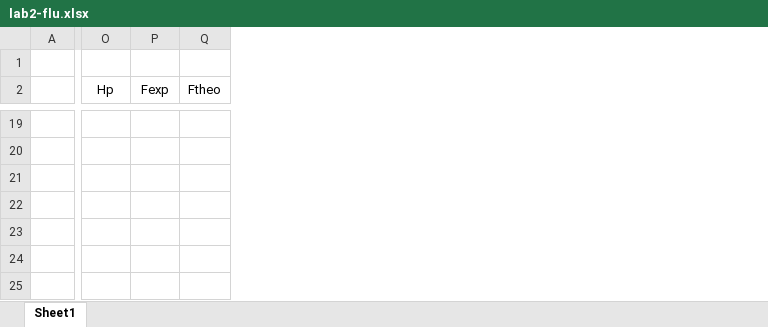
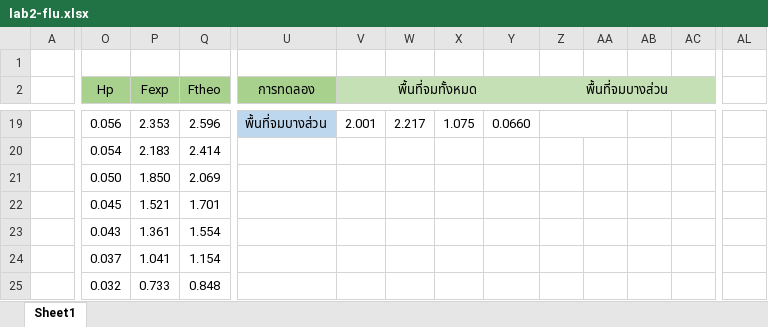
Before and after one commit to JulienSOR/LABFLUID, an Excel workbook: lab2/lab2-flu.xlsx, sheet Sheet1, drawn as a sheet; only a part is shown, gaps mark what is left out; values as stored, in another font and other column widths than the file's, no borders; the diff covers the shown part only; the diff names each change by its address in the sheet, - before the commit and + after, or states it on an @@ line.

```diff
--- a/lab2/lab2-flu.xlsx (sheet Sheet1)
+++ b/lab2/lab2-flu.xlsx (sheet Sheet1)
+column U (การทดลอง), row 19: พื้นที่จมบางส่วน
+column V (พื้นที่จมทั้งหมด), row 19: 2.001
+column W, row 19: 2.217
+column X, row 19: 1.075
+column Y, row 19: 0.0660
+column Z (พื้นที่จมบางส่วน), empty
+column AA, empty
+column AB, empty
+column AC, empty
+column AL, empty
-O2:Q2 fill: none
+O2:Q2 fill: #A9D18E
-O19 (Hp): (empty)
+O19 (Hp): 0.056
-P19 (Fexp): (empty)
+P19 (Fexp): 2.353
-Q19 (Ftheo): (empty)
+Q19 (Ftheo): 2.596
-O20 (Hp): (empty)
+O20 (Hp): 0.054
-P20 (Fexp): (empty)
+P20 (Fexp): 2.183
-Q20 (Ftheo): (empty)
+Q20 (Ftheo): 2.414
-O21 (Hp): (empty)
+O21 (Hp): 0.050
-P21 (Fexp): (empty)
+P21 (Fexp): 1.850
-Q21 (Ftheo): (empty)
+Q21 (Ftheo): 2.069
-O22 (Hp): (empty)
+O22 (Hp): 0.045
-P22 (Fexp): (empty)
+P22 (Fexp): 1.521
-Q22 (Ftheo): (empty)
+Q22 (Ftheo): 1.701
-O23 (Hp): (empty)
+O23 (Hp): 0.043
-P23 (Fexp): (empty)
+P23 (Fexp): 1.361
-Q23 (Ftheo): (empty)
+Q23 (Ftheo): 1.554
-O24 (Hp): (empty)
+O24 (Hp): 0.037
-P24 (Fexp): (empty)
+P24 (Fexp): 1.041
-Q24 (Ftheo): (empty)
+Q24 (Ftheo): 1.154
-O25 (Hp): (empty)
+O25 (Hp): 0.032
-P25 (Fexp): (empty)
+P25 (Fexp): 0.733
-Q25 (Ftheo): (empty)
+Q25 (Ftheo): 0.848
```
Also changed, not shown: 11 added columns, 39 edited cells and cell formats elsewhere in this sheet.
